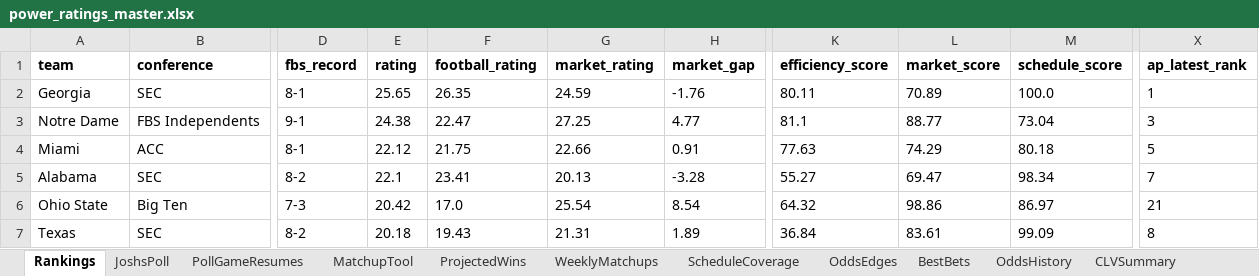
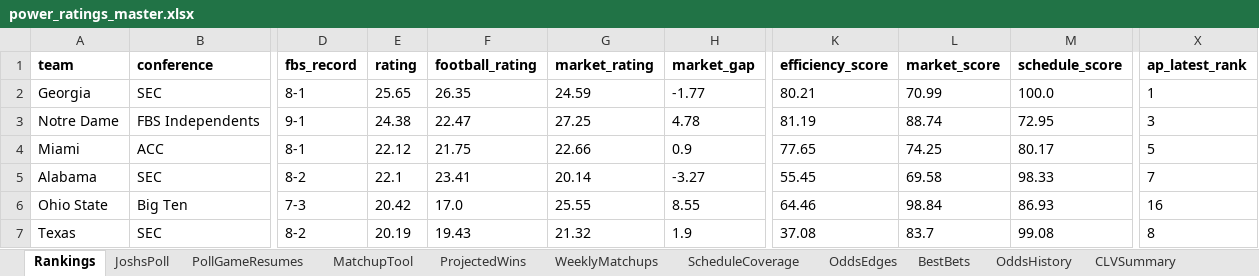
Before and after one commit to Niekamp22/College-Football-Power-Rankings, an Excel workbook: output/power_ratings_master.xlsx, sheet Rankings, drawn as a sheet; only a part is shown, gaps mark what is left out; values as stored, in another font and other column widths than the file's, no borders; the diff covers the shown part only; the diff names each change by its address in the sheet, - before the commit and + after, or states it on an @@ line.

```diff
--- a/output/power_ratings_master.xlsx (sheet Rankings)
+++ b/output/power_ratings_master.xlsx (sheet Rankings)
-H2 (market_gap): -1.76
+H2 (market_gap): -1.77
-K2 (efficiency_score): 80.11
+K2 (efficiency_score): 80.21
-L2 (market_score): 70.89
+L2 (market_score): 70.99
-H3 (market_gap): 4.77
+H3 (market_gap): 4.78
-K3 (efficiency_score): 81.1
+K3 (efficiency_score): 81.19
-L3 (market_score): 88.77
+L3 (market_score): 88.74
-M3 (schedule_score): 73.04
+M3 (schedule_score): 72.95
-H4 (market_gap): 0.91
+H4 (market_gap): 0.9
-K4 (efficiency_score): 77.63
+K4 (efficiency_score): 77.65
-L4 (market_score): 74.29
+L4 (market_score): 74.25
-M4 (schedule_score): 80.18
+M4 (schedule_score): 80.17
-G5 (market_rating): 20.13
+G5 (market_rating): 20.14
-H5 (market_gap): -3.28
+H5 (market_gap): -3.27
-K5 (efficiency_score): 55.27
+K5 (efficiency_score): 55.45
-L5 (market_score): 69.47
+L5 (market_score): 69.58
-M5 (schedule_score): 98.34
+M5 (schedule_score): 98.33
-G6 (market_rating): 25.54
+G6 (market_rating): 25.55
-H6 (market_gap): 8.54
+H6 (market_gap): 8.55
-K6 (efficiency_score): 64.32
+K6 (efficiency_score): 64.46
-L6 (market_score): 98.86
+L6 (market_score): 98.84
-M6 (schedule_score): 86.97
+M6 (schedule_score): 86.93
-X6 (ap_latest_rank): 21
+X6 (ap_latest_rank): 16
-E7 (rating): 20.18
+E7 (rating): 20.19
-G7 (market_rating): 21.31
+G7 (market_rating): 21.32
-H7 (market_gap): 1.89
+H7 (market_gap): 1.9
-K7 (efficiency_score): 36.84
+K7 (efficiency_score): 37.08
-L7 (market_score): 83.61
+L7 (market_score): 83.7
-M7 (schedule_score): 99.09
+M7 (schedule_score): 99.08
```
Also changed, not shown: 596 edited cells elsewhere in this sheet, sheet WeeklyMatchups, sheet OddsEdges, sheet OddsHistory, sheet CompletedGames, sheet TeamBias, sheet CLVSummary, 11 more sheets, output/power_ratings_final.xlsx, 25 other files.
